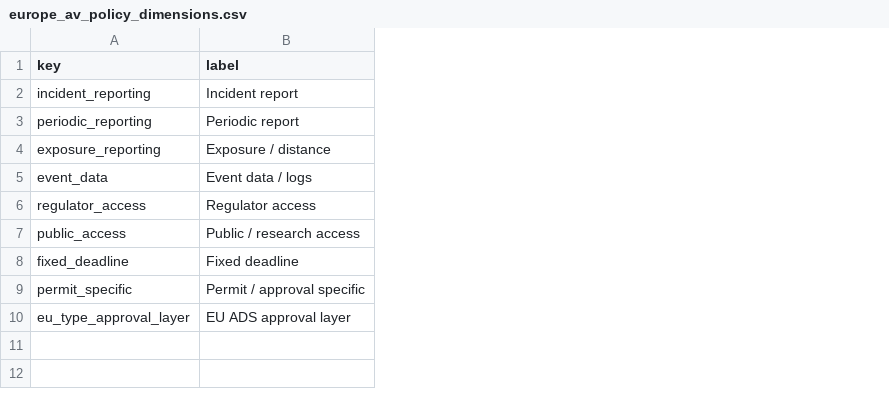
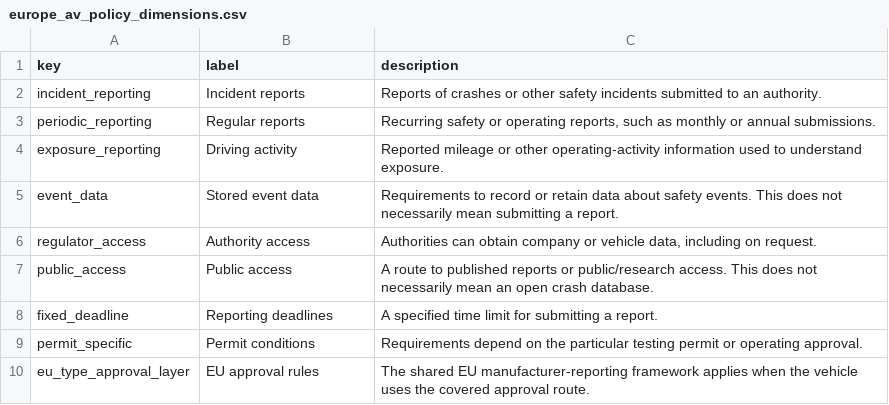
Before and after one commit to av-observatory/av-observatory-web, a CSV file: public/data/europe_av_policy_dimensions.csv, drawn as a sheet; the diff names each change by its address in the sheet, - before the commit and + after, or states it on an @@ line.

Commit message:
Clarify Europe policy layers and fix country panel wrapping

```diff
--- a/public/data/europe_av_policy_dimensions.csv
+++ b/public/data/europe_av_policy_dimensions.csv
+column C (description), rows 2-10: Reports of crashes or other safety incidents submitted to an authority. | Recurring safety or operating reports, such as monthly or annual submissions. | Reported mileage or other operating-activity information used to understand exposure. | Requirements to record or retain data about safety events. This does not necessarily mean submitting a report. | Authorities can obtain company or vehicle data, including on request. | A route to published reports or public/research access. This does not necessarily mean an open crash database. | A specified time limit for submitting a report. | Requirements depend on the particular testing permit or operating approval. | The shared EU manufacturer-reporting framework applies when the vehicle uses the covered approval route.
-B2 (label): Incident report
+B2 (label): Incident reports
-B3 (label): Periodic report
+B3 (label): Regular reports
-B4 (label): Exposure / distance
+B4 (label): Driving activity
-B5 (label): Event data / logs
+B5 (label): Stored event data
-B6 (label): Regulator access
+B6 (label): Authority access
-B7 (label): Public / research access
+B7 (label): Public access
-B8 (label): Fixed deadline
+B8 (label): Reporting deadlines
-B9 (label): Permit / approval specific
+B9 (label): Permit conditions
-B10 (label): EU ADS approval layer
+B10 (label): EU approval rules
```
Also changed, not shown: 3 other files.
